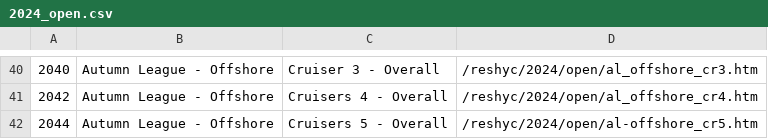
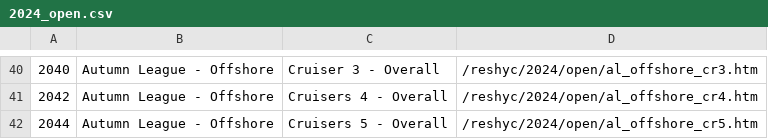
Before and after one commit to markmc/reshyc, a CSV file: backups/admin/2024_open.csv, drawn as a sheet; only a part is shown, gaps mark what is left out.

```diff
--- a/backups/admin/2024_open.csv
+++ b/backups/admin/2024_open.csv
@@ -41,2 +41,2 @@
 2042,Autumn League - Offshore,Cruisers 4 - Overall,/reshyc/2024/open/al_offshore_cr4.htm
-2044,Autumn League - Offshore,Cruisers 5 - Overall,/reshyc/2024/open/al-offshore_cr5.htm
+2044,Autumn League - Offshore,Cruisers 5 - Overall,/reshyc/2024/open/al_offshore_cr5.htm
```
